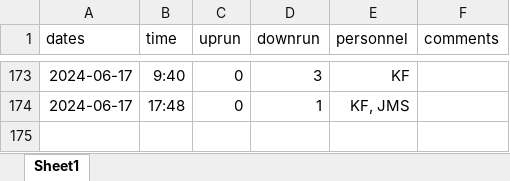
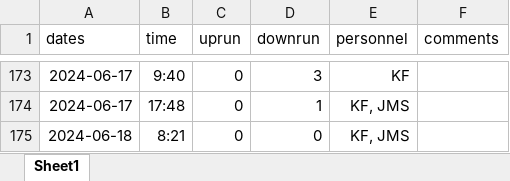
Before and after one commit to SummitLakeNRD/widgetUpdate, an Excel workbook: fishDataSheet.xlsx, sheet Sheet1, drawn as a sheet; only a part is shown, gaps mark what is left out; values as stored, in another font and other column widths than the file's, no borders; the diff names each change by its address in the sheet, - before the commit and + after, or states it on an @@ line.

```diff
--- a/fishDataSheet.xlsx (sheet Sheet1)
+++ b/fishDataSheet.xlsx (sheet Sheet1)
+row 175: 2024-06-18 | 8:21 | 0 | 0 | KF, JMS
```
Also changed, not shown: 2 other files.
